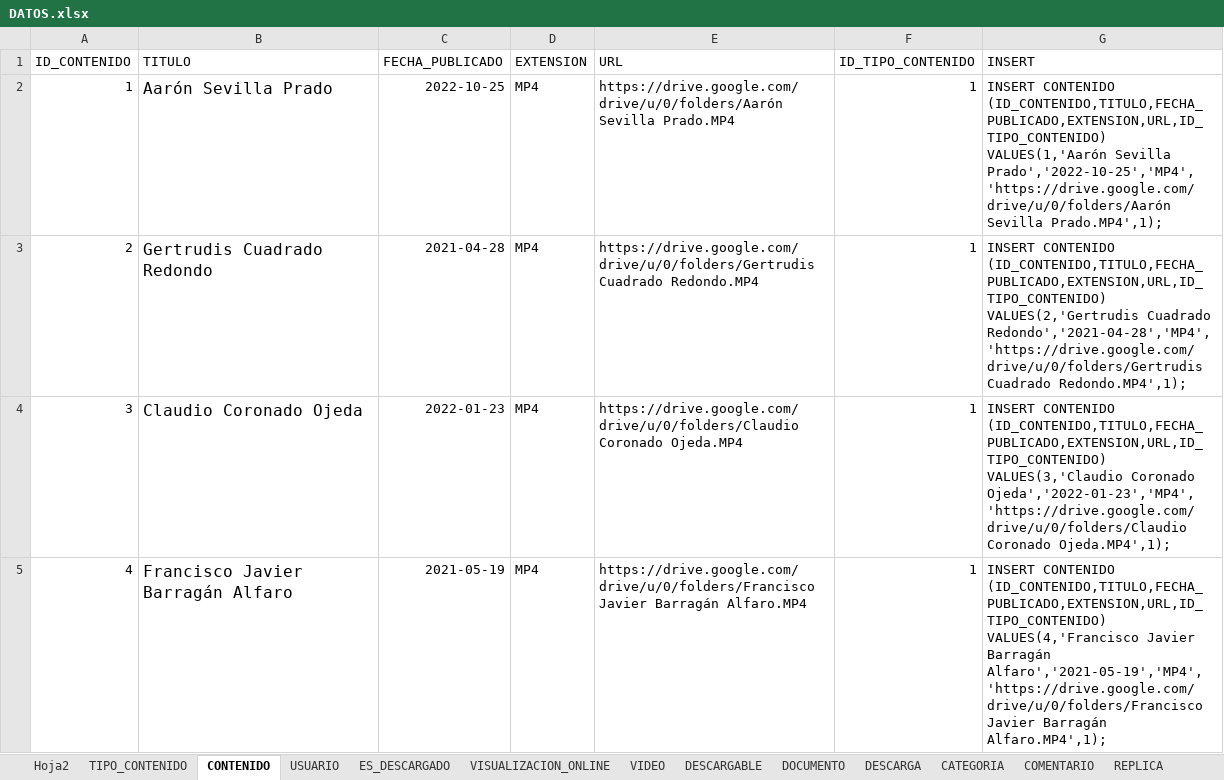
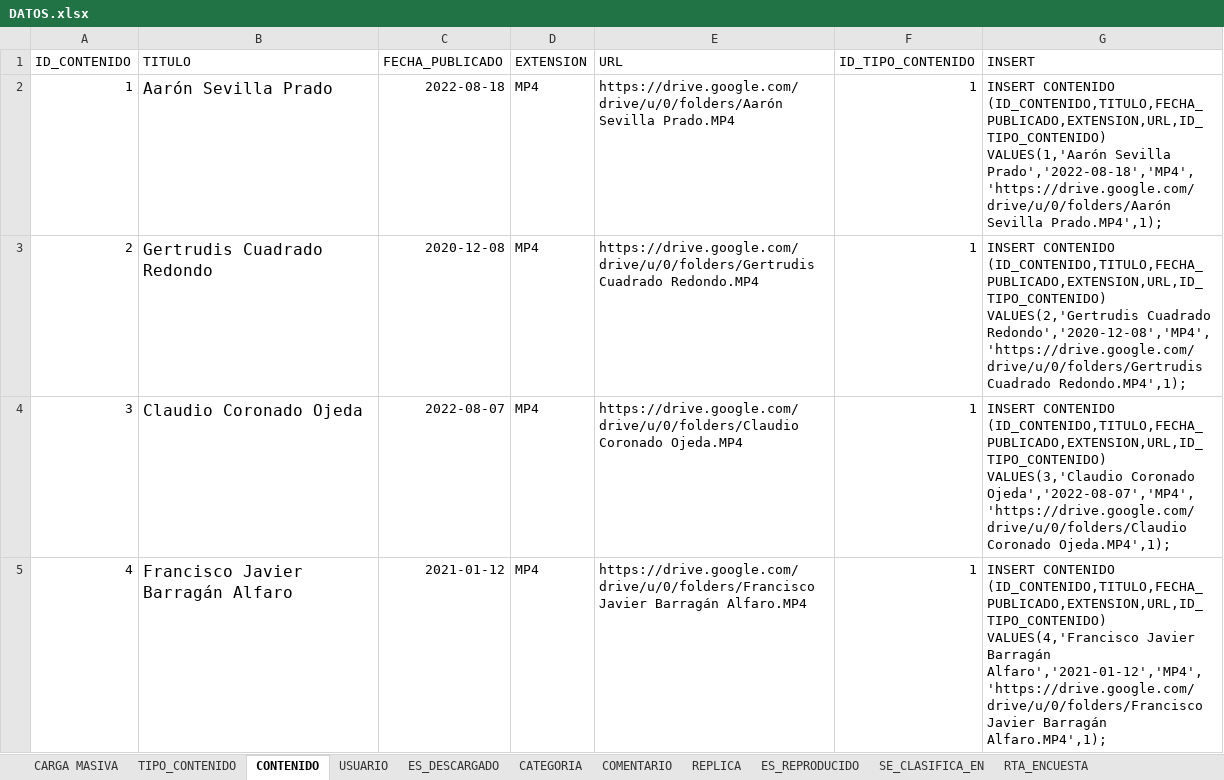
Before and after one commit to Ariel-Santillan/BasesDeDatos, an Excel workbook: Querys/DATOS.xlsx, sheet CONTENIDO, drawn as a sheet; only a part is shown; values as stored, in another font and other column widths than the file's, no borders; table styles not drawn; the diff covers the shown part only; the diff names each change by its address in the sheet, - before the commit and + after, or states it on an @@ line.

Commit message:
Se modifica excel para insertar datos

```diff
--- a/Querys/DATOS.xlsx (sheet CONTENIDO)
+++ b/Querys/DATOS.xlsx (sheet CONTENIDO)
-sheet tab: Hoja2
+sheet tab: CARGA MASIVA
@@ sheet tab hidden: VISUALIZACION_ONLINE @@
@@ sheet tab hidden: VIDEO @@
@@ sheet tab hidden: DESCARGABLE @@
@@ sheet tab hidden: DOCUMENTO @@
@@ sheet tab hidden: DESCARGA @@
-C2 (FECHA_PUBLICADO): 2022-10-25
+C2 (FECHA_PUBLICADO): 2022-08-18
-G2 (INSERT): …VALUES(1,'Aarón Sevilla Prado','2022-10-25','MP4','https://drive.google.com/drive/u/0/folders/Aarón Sevilla Prado.MP4',1);
+G2 (INSERT): …VALUES(1,'Aarón Sevilla Prado','2022-08-18','MP4','https://drive.google.com/drive/u/0/folders/Aarón Sevilla Prado.MP4',1);
-C3 (FECHA_PUBLICADO): 2021-04-28
+C3 (FECHA_PUBLICADO): 2020-12-08
-G3 (INSERT): …VALUES(2,'Gertrudis Cuadrado Redondo','2021-04-28','MP4','https://drive.google.com/drive/u/0/folders/Gertrudis Cuadrado Redondo.MP4',1);
+G3 (INSERT): …VALUES(2,'Gertrudis Cuadrado Redondo','2020-12-08','MP4','https://drive.google.com/drive/u/0/folders/Gertrudis Cuadrado Redondo.MP4',1);
-C4 (FECHA_PUBLICADO): 2022-01-23
+C4 (FECHA_PUBLICADO): 2022-08-07
-G4 (INSERT): …VALUES(3,'Claudio Coronado Ojeda','2022-01-23','MP4','https://drive.google.com/drive/u/0/folders/Claudio Coronado Ojeda.MP4',1);
+G4 (INSERT): …VALUES(3,'Claudio Coronado Ojeda','2022-08-07','MP4','https://drive.google.com/drive/u/0/folders/Claudio Coronado Ojeda.MP4',1);
-C5 (FECHA_PUBLICADO): 2021-05-19
+C5 (FECHA_PUBLICADO): 2021-01-12
-G5 (INSERT): …Javier Barragán Alfaro','2021-05-19','MP4','https://drive.google.com/drive/u/0/folders/Francisco Javier Barragán…
+G5 (INSERT): …Javier Barragán Alfaro','2021-01-12','MP4','https://drive.google.com/drive/u/0/folders/Francisco Javier Barragán…
```
Also changed, not shown: 92 edited cells elsewhere in this sheet, sheet CARGA MASIVA, sheet COMENTARIO, sheet ES_REPRODUCIDO, sheet ES_DESCARGADO, sheet RTA_ENCUESTA, sheet REPLICA, 1 more sheet, formulas that keep their value.
